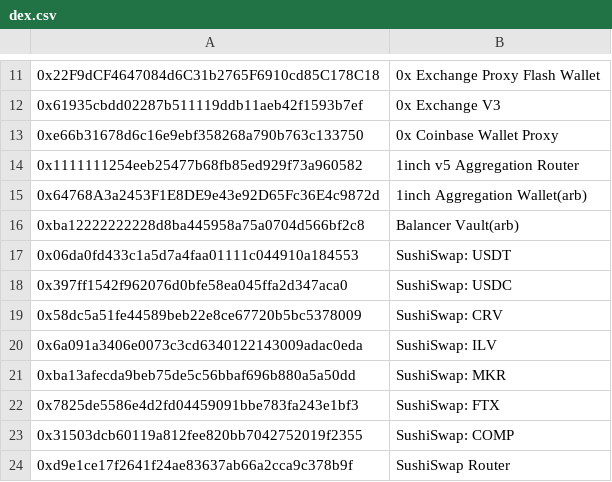
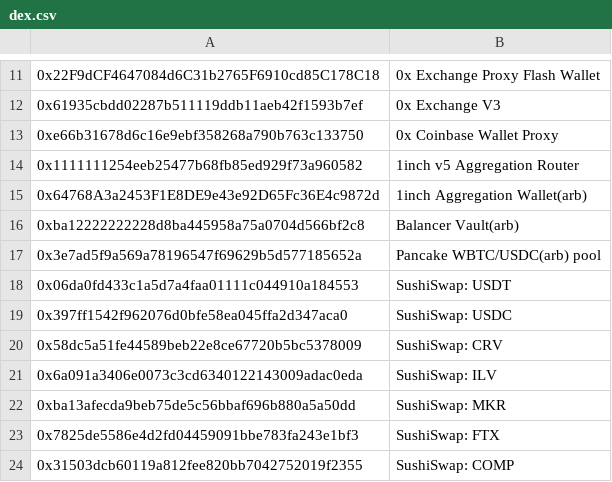
Before and after one commit to huangkuan/whalewatch, a CSV file: labelscsv/dex.csv, drawn as a sheet; only a part is shown, gaps mark what is left out; the shorter side is filled out with more unchanged rows; the diff names each change by its address in the sheet, - before the commit and + after, or states it on an @@ line.

```diff
--- a/labelscsv/dex.csv
+++ b/labelscsv/dex.csv
+row 17: 0x3e7ad5f9a569a78196547f69629b5d577185652a | Pancake WBTC/USDC(arb) pool
```
Also changed, not shown: labelscsv/uniswap_arb.csv, labelscsv/watched.csv, 3 other files.
